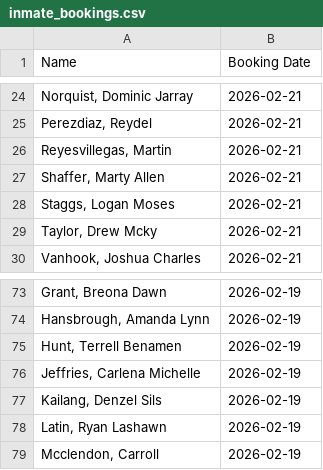
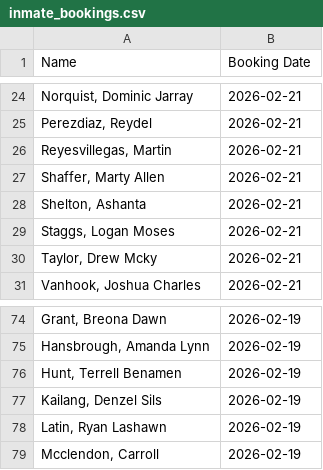
Before and after one commit to NguyenDa18/Portland-Jail-Data-Crawler, a CSV file: csvs/inmate_bookings.csv, drawn as a sheet; only a part is shown, gaps mark what is left out; removed rows and columns are numbered as before the commit, all else as after; the diff names each change by its address in the sheet, - before the commit and + after, or states it on an @@ line.

```diff
--- a/csvs/inmate_bookings.csv
+++ b/csvs/inmate_bookings.csv
+row 28: Shelton, Ashanta | 2026-02-21
-row 76: Jeffries, Carlena Michelle | 2026-02-19
```
Also changed, not shown: csvs/inmate_charges.csv, csvs/inmate_details.csv.
